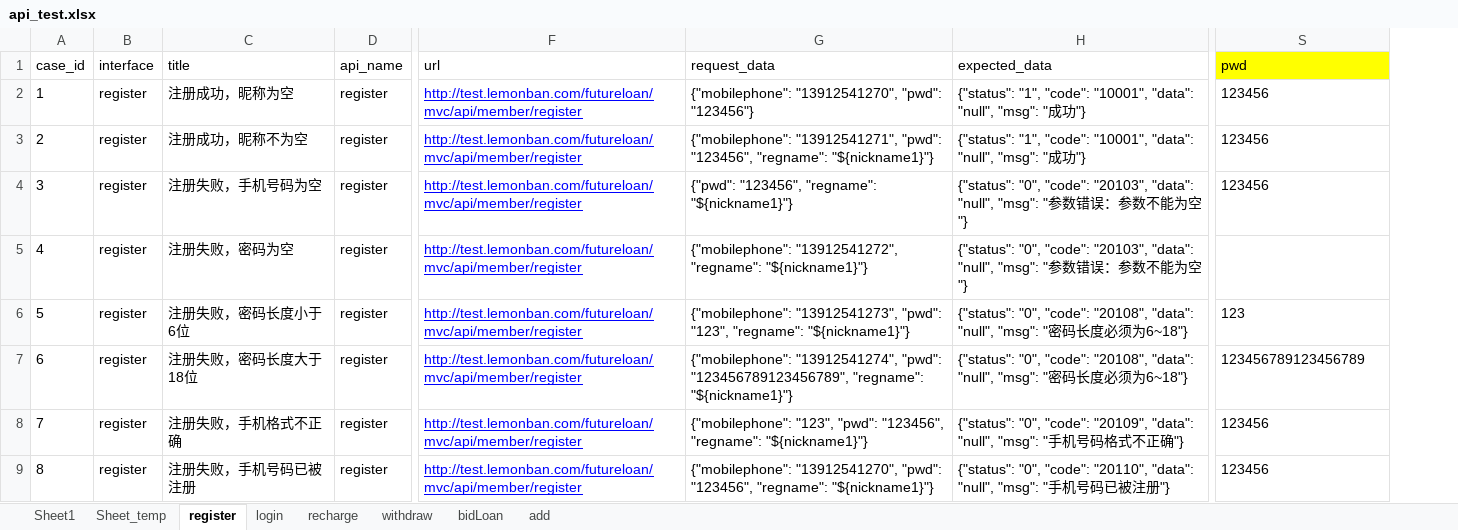
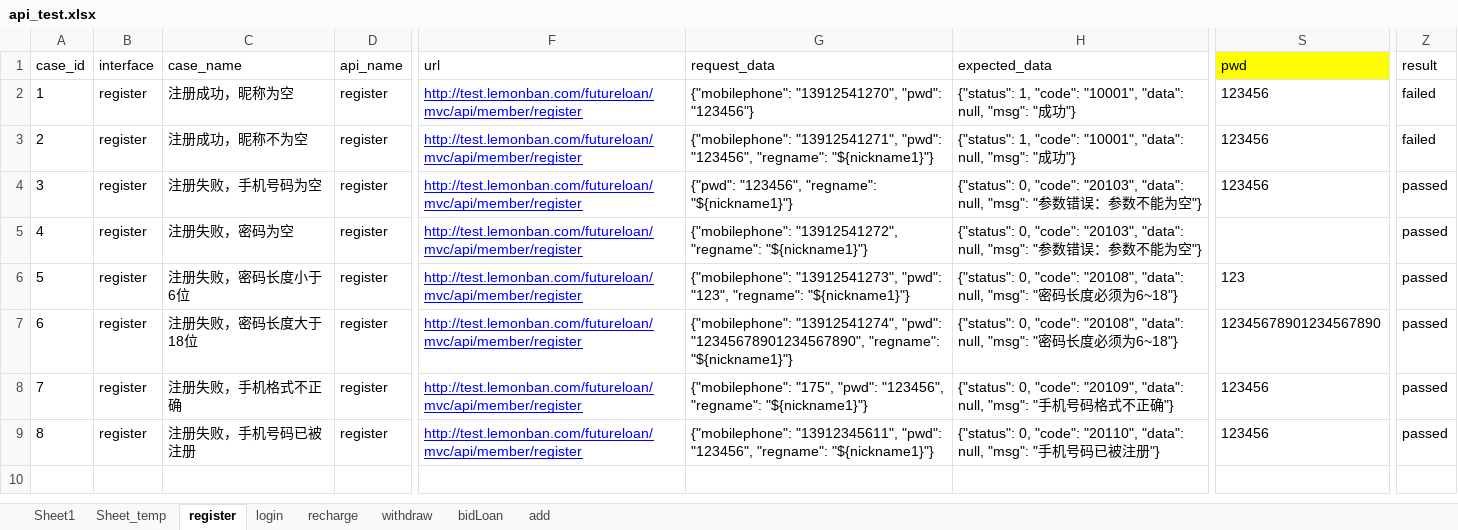
Before and after one commit to julystone/keyou, an Excel workbook: package_201/data/api_test.xlsx, sheet register, drawn as a sheet; only a part is shown, gaps mark what is left out; values as stored, in another font and other column widths than the file's, no borders; the diff names each change by its address in the sheet, - before the commit and + after, or states it on an @@ line.

```diff
--- a/package_201/data/api_test.xlsx (sheet register)
+++ b/package_201/data/api_test.xlsx (sheet register)
+column Z (result), rows 2-9: failed | failed | passed | passed | passed | passed | passed | passed
-C1: title
+C1: case_name
-H2:H3 (expected_data): {"status": "1", "code": "10001", "data": "null", "msg": "…
+H2:H3 (expected_data): {"status": 1, "code": "10001", "data": null, "msg": "…
-H4:H5 (expected_data): {"status": "0", "code": "20103", "data": "null", "msg": "…
+H4:H5 (expected_data): {"status": 0, "code": "20103", "data": null, "msg": "…
-H6:H7 (expected_data): {"status": "0", "code": "20108", "data": "null", "msg": "…
+H6:H7 (expected_data): {"status": 0, "code": "20108", "data": null, "msg": "…
-G7 (request_data): …"13912541274", "pwd": "123456789123456789", "regname": "${nickname1}"}
+G7 (request_data): …"13912541274", "pwd": "12345678901234567890", "regname": "${nickname1}"}
-S7 (pwd): 123456789123456789
+S7 (pwd): 12345678901234567890
-G8 (request_data): {"mobilephone": "123", "pwd": "123456",…
+G8 (request_data): {"mobilephone": "175", "pwd": "123456",…
-H8 (expected_data): {"status": "0", "code": "20109", "data": "null", "msg": "…
+H8 (expected_data): {"status": 0, "code": "20109", "data": null, "msg": "…
-G9 (request_data): {"mobilephone": "13912541270", "pwd": "123456",…
+G9 (request_data): {"mobilephone": "13912345611", "pwd": "123456",…
-H9 (expected_data): {"status": "0", "code": "20110", "data": "null", "msg": "…
+H9 (expected_data): {"status": 0, "code": "20110", "data": null, "msg": "…
```
Also changed, not shown: sheet withdraw, 18 other files.
